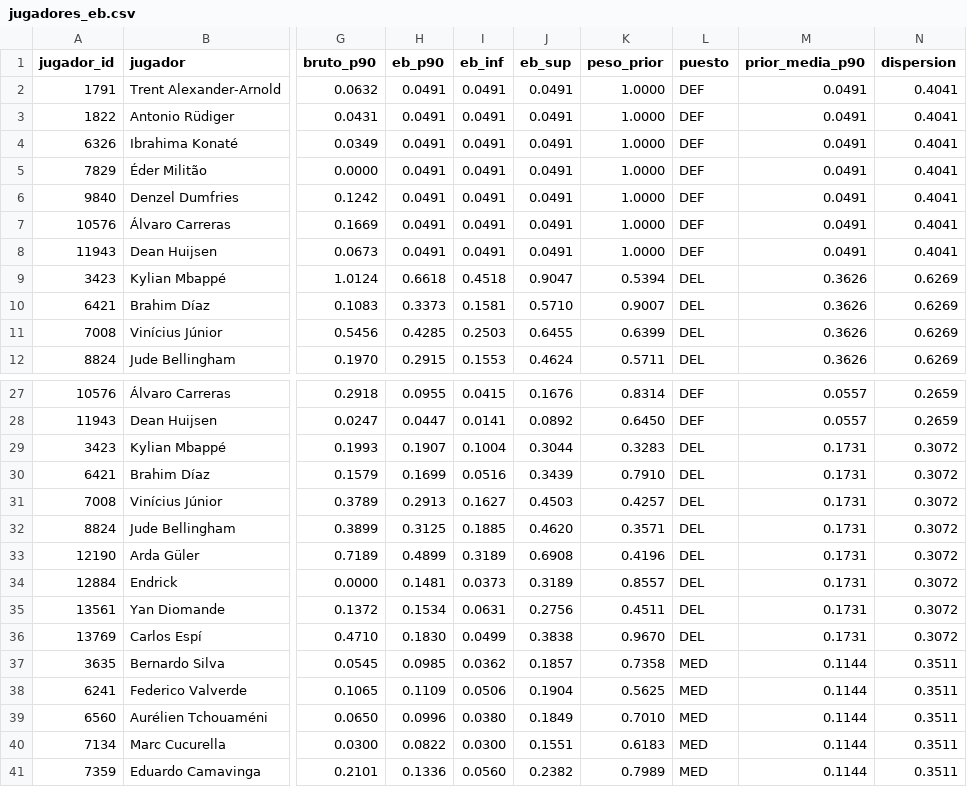
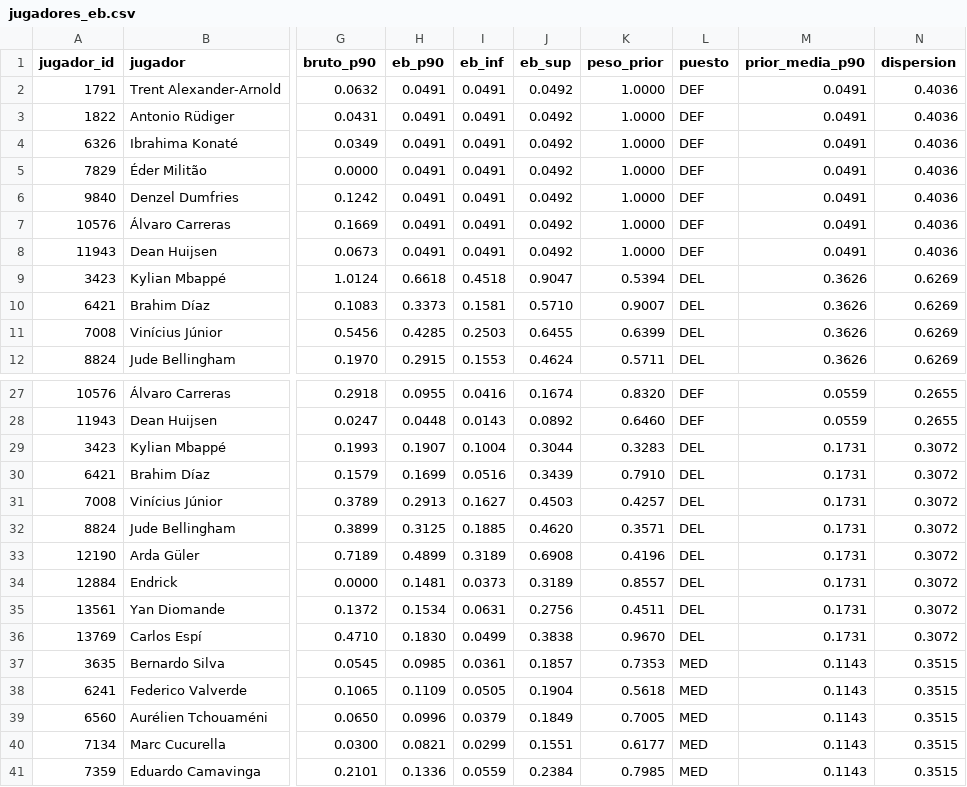
Before and after one commit to aluse33/madrid-analytics, a CSV file: web/src/data/jugadores_eb.csv, drawn as a sheet; only a part is shown, gaps mark what is left out; the diff covers the shown part only; the diff names each change by its address in the sheet, - before the commit and + after, or states it on an @@ line.

```diff
--- a/web/src/data/jugadores_eb.csv
+++ b/web/src/data/jugadores_eb.csv
-J2:J8 (eb_sup): 0.0491
+J2:J8 (eb_sup): 0.0492
-N2:N8 (dispersion): 0.4041
+N2:N8 (dispersion): 0.4036
-I27 (eb_inf): 0.0415
+I27 (eb_inf): 0.0416
-J27 (eb_sup): 0.1676
+J27 (eb_sup): 0.1674
-K27 (peso_prior): 0.8314
+K27 (peso_prior): 0.8320
-M27:M28 (prior_media_p90): 0.0557
+M27:M28 (prior_media_p90): 0.0559
-N27:N28 (dispersion): 0.2659
+N27:N28 (dispersion): 0.2655
-H28 (eb_p90): 0.0447
+H28 (eb_p90): 0.0448
-I28 (eb_inf): 0.0141
+I28 (eb_inf): 0.0143
-K28 (peso_prior): 0.6450
+K28 (peso_prior): 0.6460
-I37 (eb_inf): 0.0362
+I37 (eb_inf): 0.0361
-K37 (peso_prior): 0.7358
+K37 (peso_prior): 0.7353
-M37:M41 (prior_media_p90): 0.1144
+M37:M41 (prior_media_p90): 0.1143
-N37:N41 (dispersion): 0.3511
+N37:N41 (dispersion): 0.3515
-I38 (eb_inf): 0.0506
+I38 (eb_inf): 0.0505
-K38 (peso_prior): 0.5625
+K38 (peso_prior): 0.5618
-I39 (eb_inf): 0.0380
+I39 (eb_inf): 0.0379
-K39 (peso_prior): 0.7010
+K39 (peso_prior): 0.7005
-H40 (eb_p90): 0.0822
+H40 (eb_p90): 0.0821
-I40 (eb_inf): 0.0300
+I40 (eb_inf): 0.0299
-K40 (peso_prior): 0.6183
+K40 (peso_prior): 0.6177
-I41 (eb_inf): 0.0560
+I41 (eb_inf): 0.0559
-J41 (eb_sup): 0.2382
+J41 (eb_sup): 0.2384
-K41 (peso_prior): 0.7989
+K41 (peso_prior): 0.7985
```
Also changed, not shown: 44 edited cells elsewhere in this file, web/src/data/jugadores_liga.csv, web/src/data/tiros_rm.csv, 5 other files.
